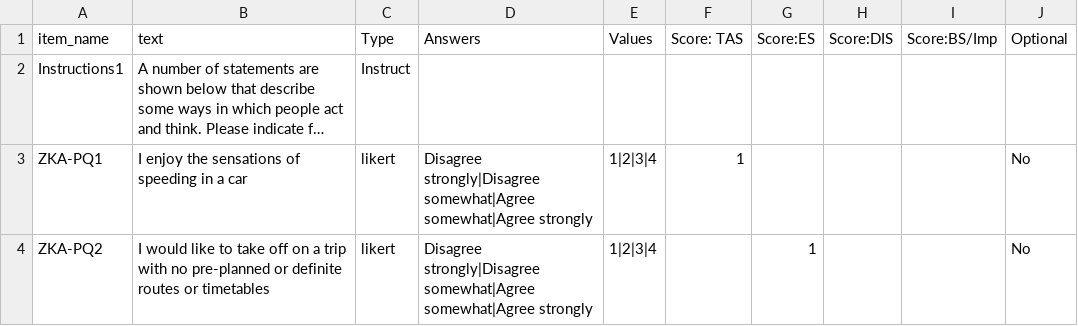
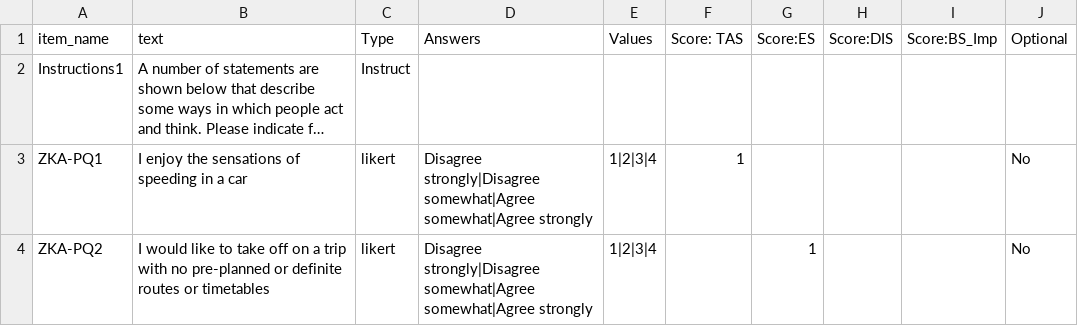
Before and after one commit to williams-haffey/collector, a CSV file: web/User/Surveys/zqa_pq.csv, drawn as a sheet; only a part is shown; long unchanged cells end in …; the diff names each change by its address in the sheet, - before the commit and + after, or states it on an @@ line.

```diff
--- a/web/User/Surveys/zqa_pq.csv
+++ b/web/User/Surveys/zqa_pq.csv
-I1: Score:BS/Imp
+I1: Score:BS_Imp
```
Also changed, not shown: web/User/Experiments/questionnaires/conditions.csv, web/User/Experiments/questionnaires/procedure_1.csv, 7 other files.
